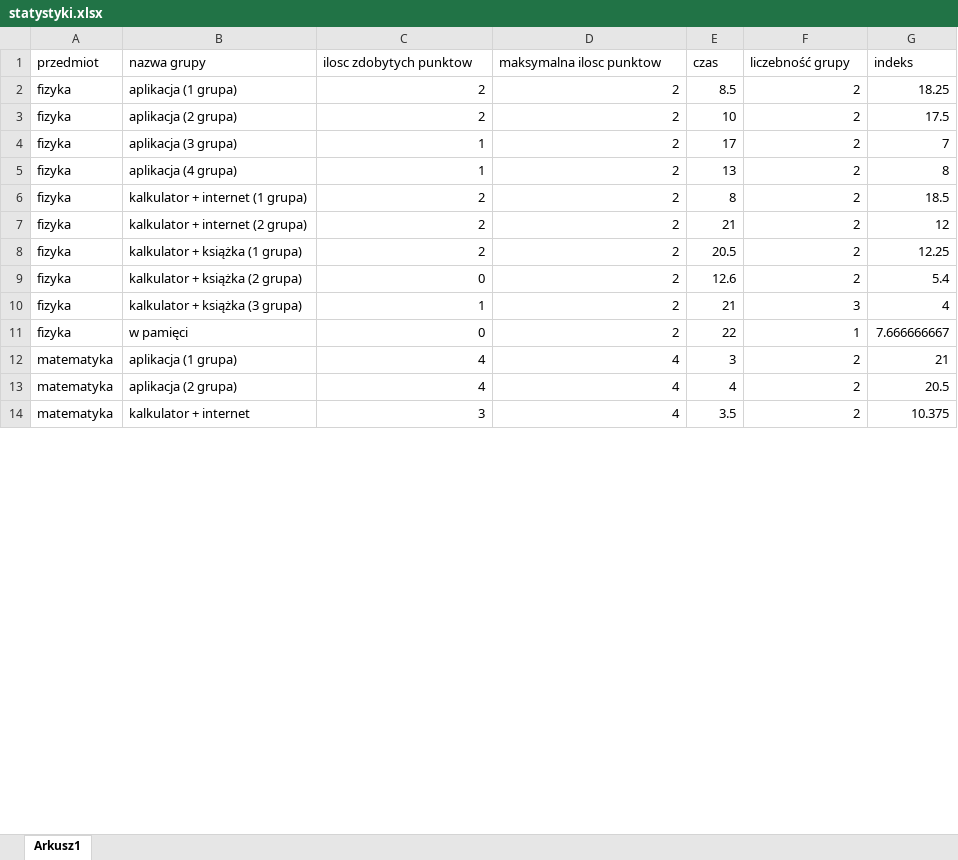
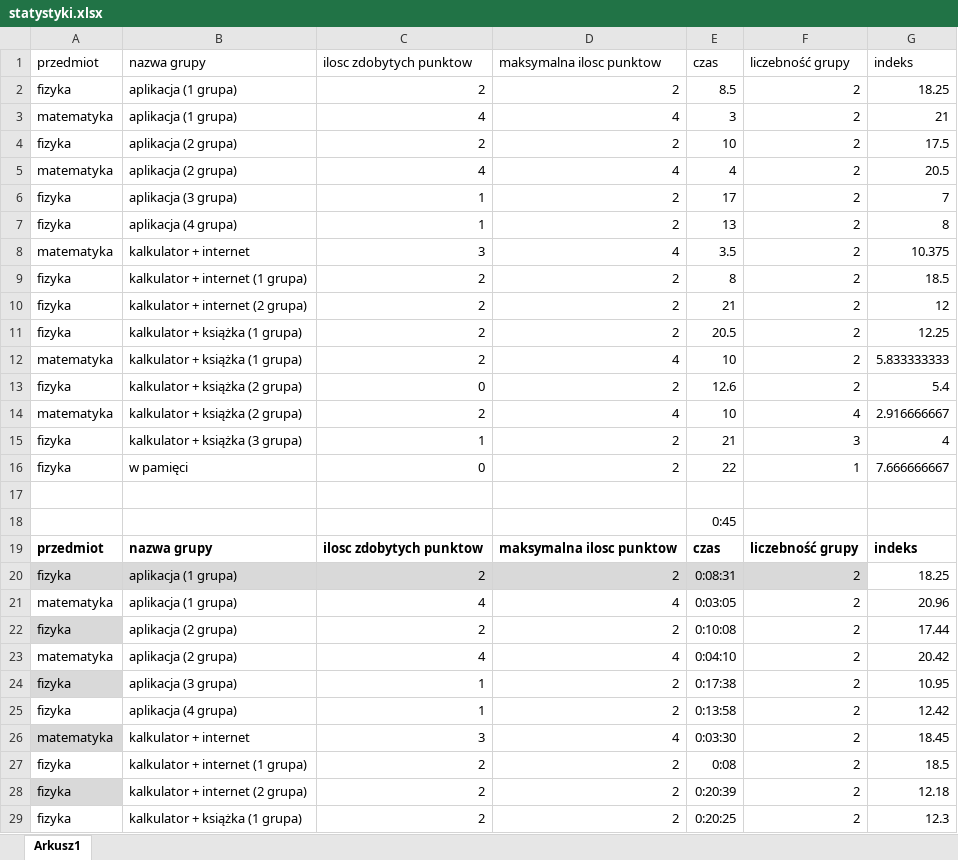
Before and after one commit to adamgreloch/ultracalc-presentation, an Excel workbook: statystyki.xlsx, sheet Arkusz1, drawn as a sheet; only a part is shown; values as stored, in another font and other column widths than the file's, no borders; table styles not drawn; addresses are those after the commit; the diff covers the shown part only; the diff names each change by its address in the sheet, - before the commit and + after, or states it on an @@ line.

```diff
--- a/statystyki.xlsx (sheet Arkusz1)
+++ b/statystyki.xlsx (sheet Arkusz1)
+row 3: matematyka | aplikacja (1 grupa) | 4 | 4 | 3 | 2 | 21
+row 5: matematyka | aplikacja (2 grupa) | 4 | 4 | 4 | 2 | 20.5
+row 8: matematyka | kalkulator + internet | 3 | 4 | 3.5 | 2 | 10.375
+row 12: matematyka | kalkulator + książka (1 grupa) | 2 | 4 | 10 | 2 | 5.833333333
+row 14: matematyka | kalkulator + książka (2 grupa) | 2 | 4 | 10 | 4 | 2.916666667
+row 17: (empty)
+row 18:  |  |  |  | 0:45
+row 19: przedmiot | nazwa grupy | ilosc zdobytych punktow | maksymalna ilosc punktow | czas | liczebność grupy | indeks
+row 20: fizyka | aplikacja (1 grupa) | 2 | 2 | 0:08:31 | 2 | 18.25
-E21 (czas): 3
+E21 (czas): 0:03:05
-G21 (indeks): 21
+G21 (indeks): 20.96
+row 22: fizyka | aplikacja (2 grupa) | 2 | 2 | 0:10:08 | 2 | 17.44
-E23 (czas): 4
+E23 (czas): 0:04:10
-G23 (indeks): 20.5
+G23 (indeks): 20.42
+row 24: fizyka | aplikacja (3 grupa) | 1 | 2 | 0:17:38 | 2 | 10.95
+row 25: fizyka | aplikacja (4 grupa) | 1 | 2 | 0:13:58 | 2 | 12.42
-A26 fill: none
+A26 fill: #D9D9D9
-E26 (czas): 3.5
+E26 (czas): 0:03:30
-G26 (indeks): 10.375
+G26 (indeks): 18.45
+row 27: fizyka | kalkulator + internet (1 grupa) | 2 | 2 | 0:08 | 2 | 18.5
+row 28: fizyka | kalkulator + internet (2 grupa) | 2 | 2 | 0:20:39 | 2 | 12.18
+row 29: fizyka | kalkulator + książka (1 grupa) | 2 | 2 | 0:20:25 | 2 | 12.3
```
Also changed, not shown: 3 added rows, 4 edited cells and cell formats elsewhere in this sheet, formulas that keep their value, 6 other files.
